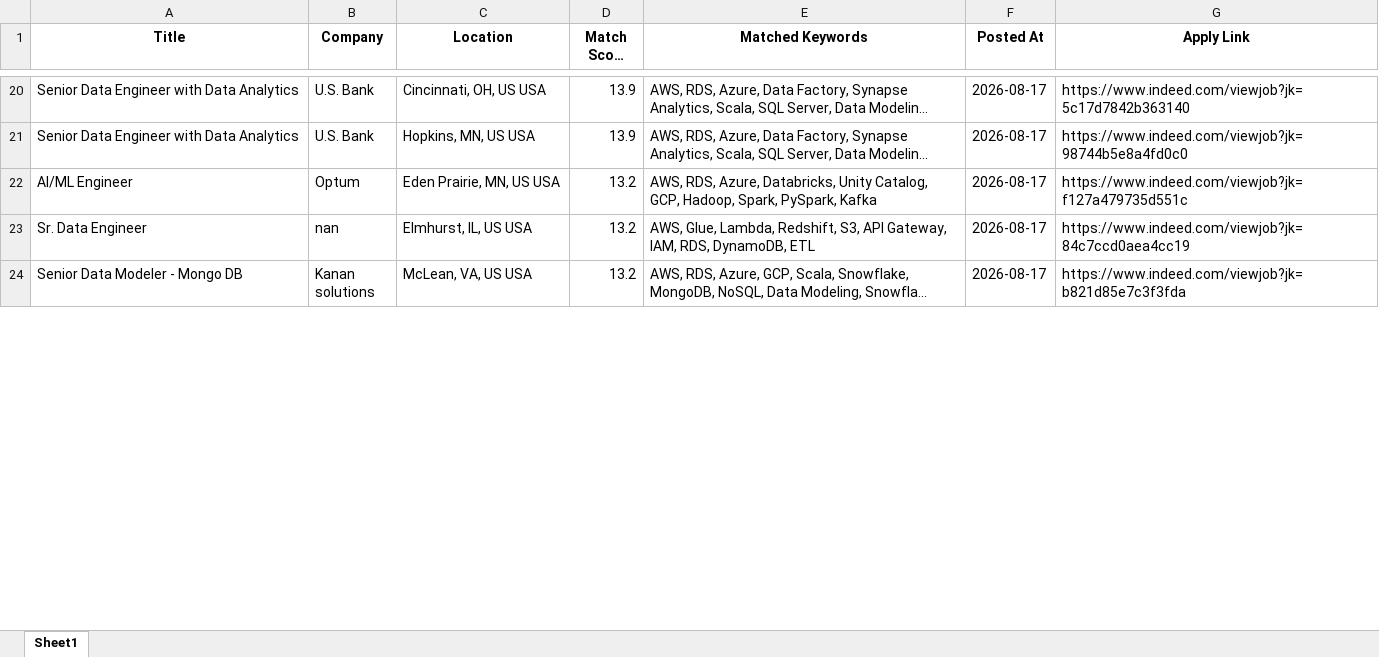
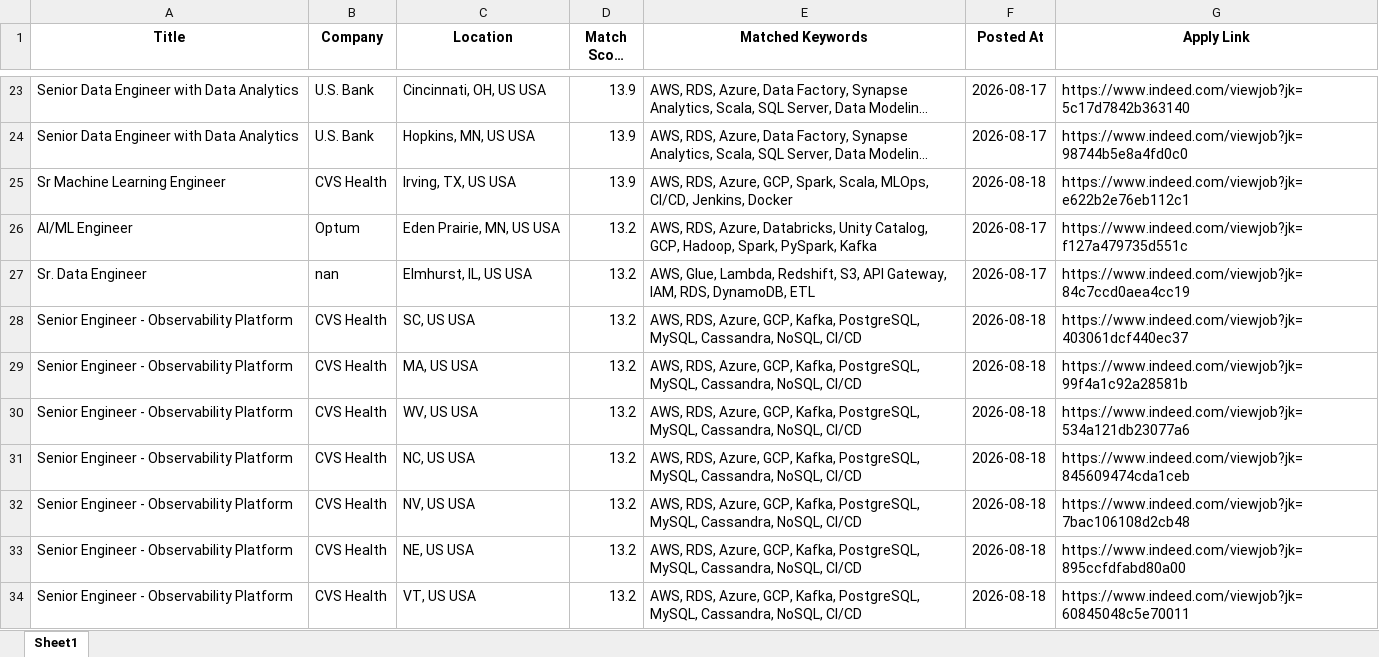
Before and after one commit to ssriramteja/Indeed_job_scrapper_DE, an Excel workbook: results/job_matches_2026-08-18.xlsx, sheet Sheet1, drawn as a sheet; only a part is shown, gaps mark what is left out; the shorter side is filled out with more unchanged rows; long unchanged cells end in …; values as stored, in another font and other column widths than the file's, no borders; the diff covers the shown part only; the diff names each change by its address in the sheet, - before the commit and + after, or states it on an @@ line.

```diff
--- a/results/job_matches_2026-08-18.xlsx (sheet Sheet1)
+++ b/results/job_matches_2026-08-18.xlsx (sheet Sheet1)
+row 25: Sr Machine Learning Engineer | CVS Health | Irving, TX, US USA | 13.9 | AWS, RDS, Azure, GCP, Spark, Scala, MLOps, CI/CD, Jenkins, Docker | 2026-08-18 | https://www.indeed.com/viewjob?jk=e622b2e76eb112c1
+row 28: Senior Engineer - Observability Platform | CVS Health | SC, US USA | 13.2 | AWS, RDS, Azure, GCP, Kafka, PostgreSQL, MySQL, Cassandra, NoSQL, CI/CD | 2026-08-18 | https://www.indeed.com/viewjob?jk=403061dcf440ec37
+row 29: Senior Engineer - Observability Platform | CVS Health | MA, US USA | 13.2 | AWS, RDS, Azure, GCP, Kafka, PostgreSQL, MySQL, Cassandra, NoSQL, CI/CD | 2026-08-18 | https://www.indeed.com/viewjob?jk=99f4a1c92a28581b
+row 30: Senior Engineer - Observability Platform | CVS Health | WV, US USA | 13.2 | AWS, RDS, Azure, GCP, Kafka, PostgreSQL, MySQL, Cassandra, NoSQL, CI/CD | 2026-08-18 | https://www.indeed.com/viewjob?jk=534a121db23077a6
+row 31: Senior Engineer - Observability Platform | CVS Health | NC, US USA | 13.2 | AWS, RDS, Azure, GCP, Kafka, PostgreSQL, MySQL, Cassandra, NoSQL, CI/CD | 2026-08-18 | https://www.indeed.com/viewjob?jk=845609474cda1ceb
+row 32: Senior Engineer - Observability Platform | CVS Health | NV, US USA | 13.2 | AWS, RDS, Azure, GCP, Kafka, PostgreSQL, MySQL, Cassandra, NoSQL, CI/CD | 2026-08-18 | https://www.indeed.com/viewjob?jk=7bac106108d2cb48
+row 33: Senior Engineer - Observability Platform | CVS Health | NE, US USA | 13.2 | AWS, RDS, Azure, GCP, Kafka, PostgreSQL, MySQL, Cassandra, NoSQL, CI/CD | 2026-08-18 | https://www.indeed.com/viewjob?jk=895ccfdfabd80a00
+row 34: Senior Engineer - Observability Platform | CVS Health | VT, US USA | 13.2 | AWS, RDS, Azure, GCP, Kafka, PostgreSQL, MySQL, Cassandra, NoSQL, CI/CD | 2026-08-18 | https://www.indeed.com/viewjob?jk=60845048c5e70011
```
Also changed, not shown: 48 added rows, 10 removed rows, 6 moved rows and 4 edited cells elsewhere in this sheet, 2 other files.
